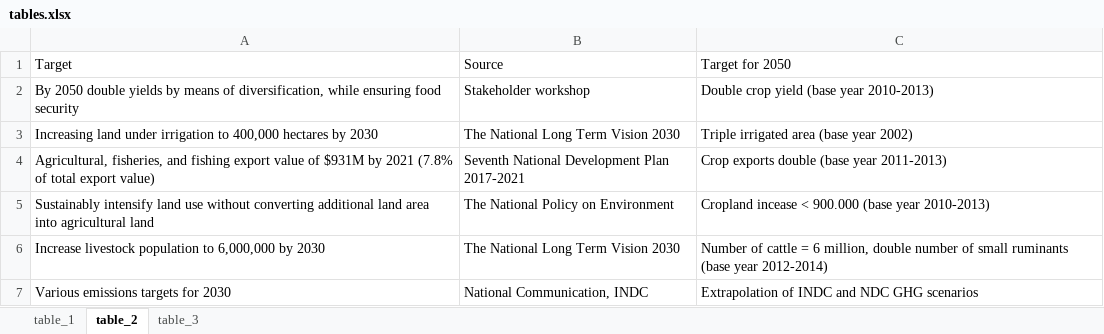
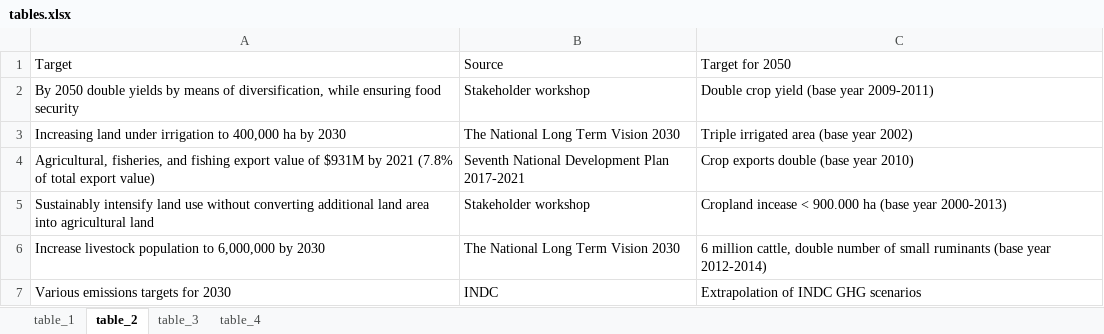
Before and after one commit to michielvandijk/CSIP_ZMB, an Excel workbook: Fig_tab_map/external/tables.xlsx, sheet table_2, drawn as a sheet; values as stored, in another font and other column widths than the file's, no borders; the diff names each change by its address in the sheet, - before the commit and + after, or states it on an @@ line.

```diff
--- a/Fig_tab_map/external/tables.xlsx (sheet table_2)
+++ b/Fig_tab_map/external/tables.xlsx (sheet table_2)
+sheet tab: table_4
-C2: Double crop yield (base year 2010-2013)
+C2: Double crop yield (base year 2009-2011)
-A3: …to 400,000 hectares by 2030
+A3: …to 400,000 ha by 2030
-C4: Crop exports double (base year 2011-2013)
+C4: Crop exports double (base year 2010)
-B5: The National Policy on Environment
+B5: Stakeholder workshop
-C5: …< 900.000 (base year 2010-2013)
+C5: …< 900.000 ha (base year 2000-2013)
-C6: Number of cattle = 6 million, double number…
+C6: 6 million cattle, double number…
-B7: National Communication, INDC
+B7: INDC
-C7: Extrapolation of INDC and NDC GHG scenarios
+C7: Extrapolation of INDC GHG scenarios
```
Also changed, not shown: sheet table_3, 7 other files.
